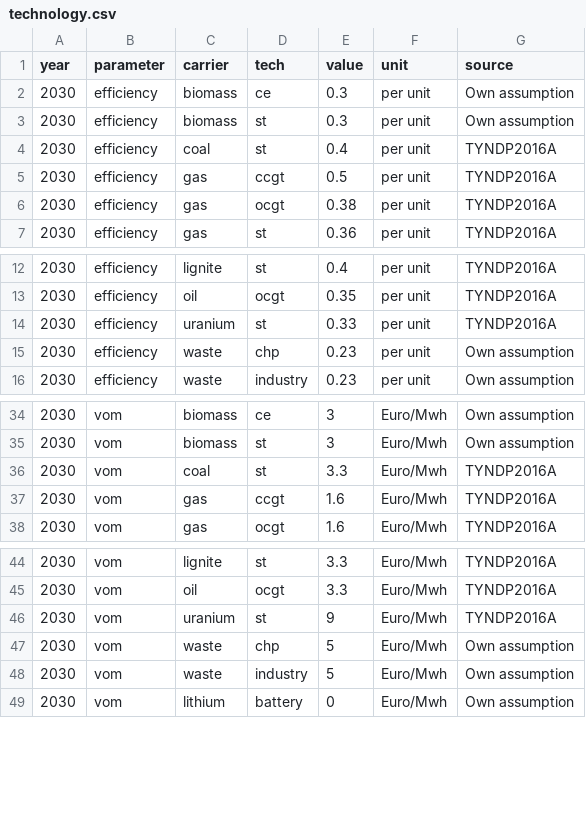
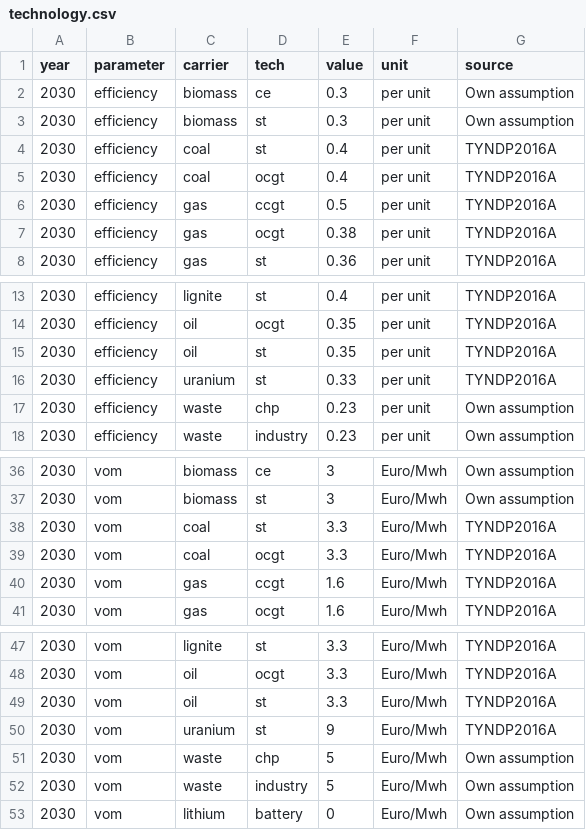
Before and after one commit to ZNES-datapackages/angus-input-data, a CSV file: technology/technology.csv, drawn as a sheet; only a part is shown, gaps mark what is left out.

Commit message:
Technology datapackge

```diff
--- a/technology/technology.csv
+++ b/technology/technology.csv
@@ -4,2 +4,3 @@ year,parameter,carrier,tech,value,unit,source
 2030,efficiency,coal,st,0.4,per unit,TYNDP2016A
+2030,efficiency,coal,ocgt,0.4,per unit,TYNDP2016A
 2030,efficiency,gas,ccgt,0.5,per unit,TYNDP2016A
@@ -13,2 +14,3 @@ year,parameter,carrier,tech,value,unit,source
 2030,efficiency,oil,ocgt,0.35,per unit,TYNDP2016A
+2030,efficiency,oil,st,0.35,per unit,TYNDP2016A
 2030,efficiency,uranium,st,0.33,per unit,TYNDP2016A
@@ -36,2 +38,3 @@ year,parameter,carrier,tech,value,unit,source
 2030,vom,coal,st,3.3,Euro/Mwh,TYNDP2016A
+2030,vom,coal,ocgt,3.3,Euro/Mwh,TYNDP2016A
 2030,vom,gas,ccgt,1.6,Euro/Mwh,TYNDP2016A
@@ -45,2 +48,3 @@ year,parameter,carrier,tech,value,unit,source
 2030,vom,oil,ocgt,3.3,Euro/Mwh,TYNDP2016A
+2030,vom,oil,st,3.3,Euro/Mwh,TYNDP2016A
 2030,vom,uranium,st,9,Euro/Mwh,TYNDP2016A
```
